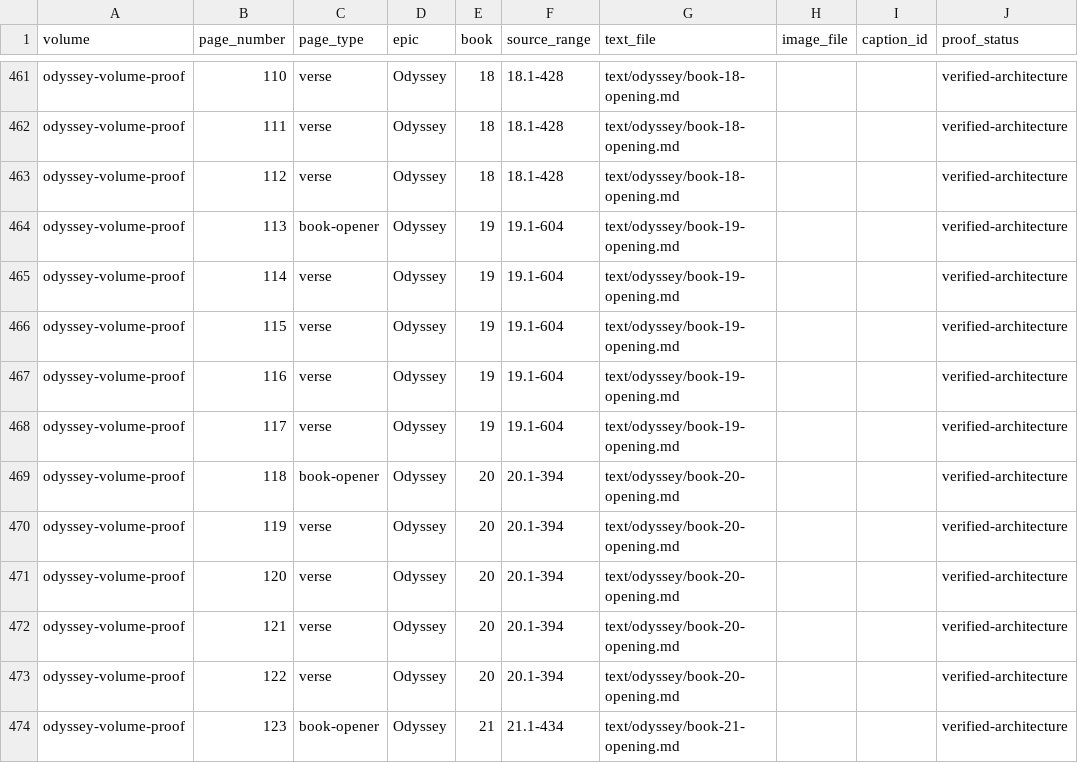
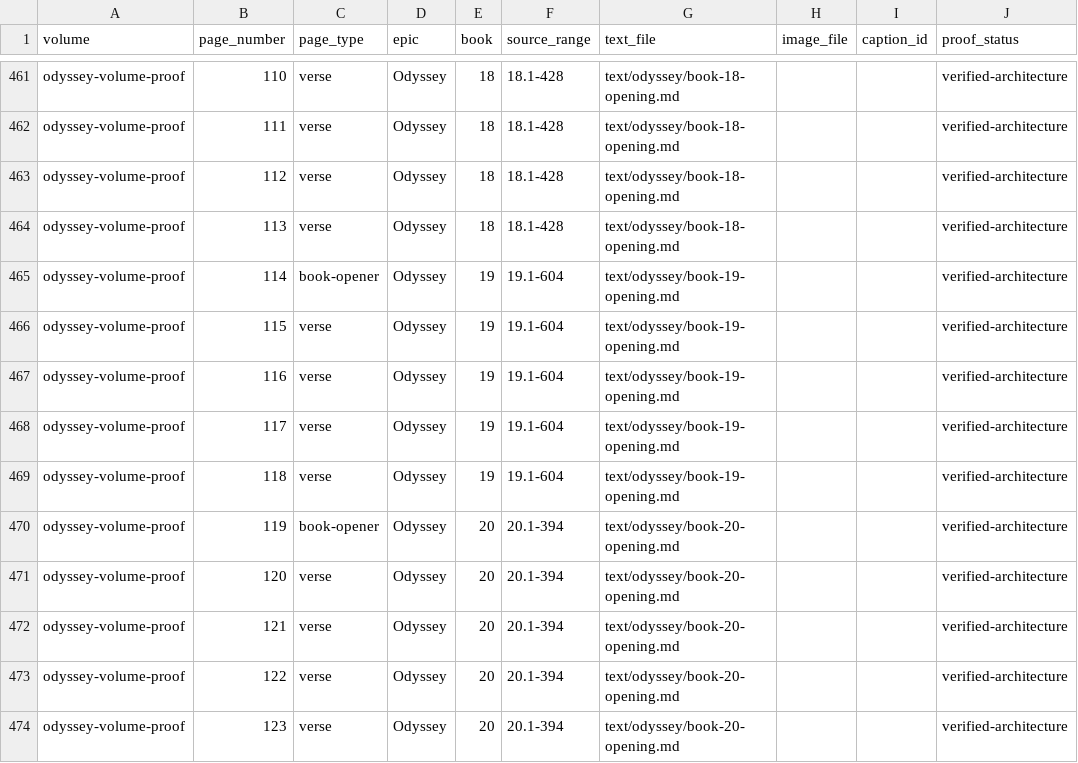
Before and after one commit to CastaliaInstitute/inq-homer-blake, a CSV file: design/architecture-page-map.csv, drawn as a sheet; only a part is shown, gaps mark what is left out; the diff covers the shown part only; the diff names each change by its address in the sheet, - before the commit and + after, or states it on an @@ line.

```diff
--- a/design/architecture-page-map.csv
+++ b/design/architecture-page-map.csv
-C464 (page_type): book-opener
+C464 (page_type): verse
-E464 (book): 19
+E464 (book): 18
-F464 (source_range): 19.1-604
+F464 (source_range): 18.1-428
-G464 (text_file): text/odyssey/book-19-opening.md
+G464 (text_file): text/odyssey/book-18-opening.md
-C465 (page_type): verse
+C465 (page_type): book-opener
-C469 (page_type): book-opener
+C469 (page_type): verse
-E469 (book): 20
+E469 (book): 19
-F469 (source_range): 20.1-394
+F469 (source_range): 19.1-604
-G469 (text_file): text/odyssey/book-20-opening.md
+G469 (text_file): text/odyssey/book-19-opening.md
-C470 (page_type): verse
+C470 (page_type): book-opener
-C474 (page_type): book-opener
+C474 (page_type): verse
-E474 (book): 21
+E474 (book): 20
-F474 (source_range): 21.1-434
+F474 (source_range): 20.1-394
-G474 (text_file): text/odyssey/book-21-opening.md
+G474 (text_file): text/odyssey/book-20-opening.md
```
Also changed, not shown: 1 added row and 139 edited cells elsewhere in this file, design/volume-proof-book-starts.csv, 11 other files.
